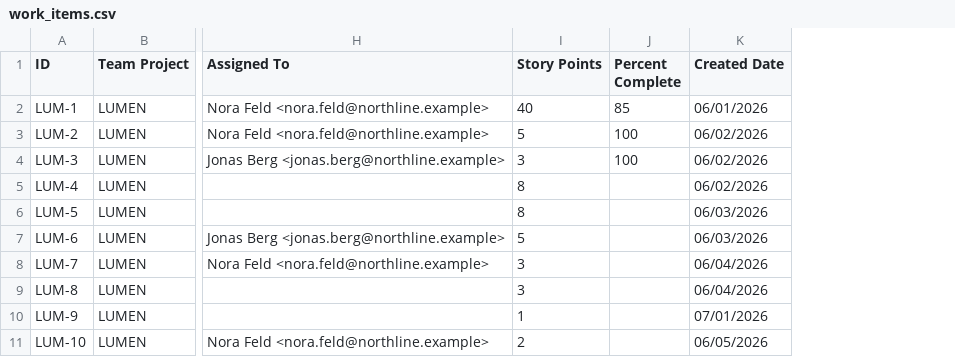
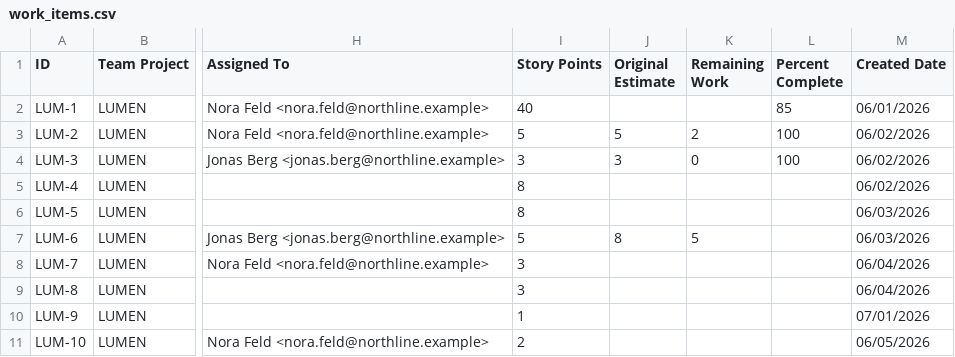
Before and after one commit to AlexTouvras/delivery-signal, a CSV file: delivery-signal/samples/northline-ado/work_items.csv, drawn as a sheet; only a part is shown, gaps mark what is left out; the diff covers the shown part only; the diff names each change by its address in the sheet, - before the commit and + after, or states it on an @@ line.

```diff
--- a/delivery-signal/samples/northline-ado/work_items.csv
+++ b/delivery-signal/samples/northline-ado/work_items.csv
+column J (Original Estimate), rows 3-7: 5 | 3 |  |  | 8
+column K (Remaining Work), rows 3-7: 2 | 0 |  |  | 5
```
Also changed, not shown: 6 added rows elsewhere in this file, delivery-signal/samples/northline-ado/previous_work_items.csv, delivery-signal/samples/northline-jira/previous_work_items.csv, 27 other files.
